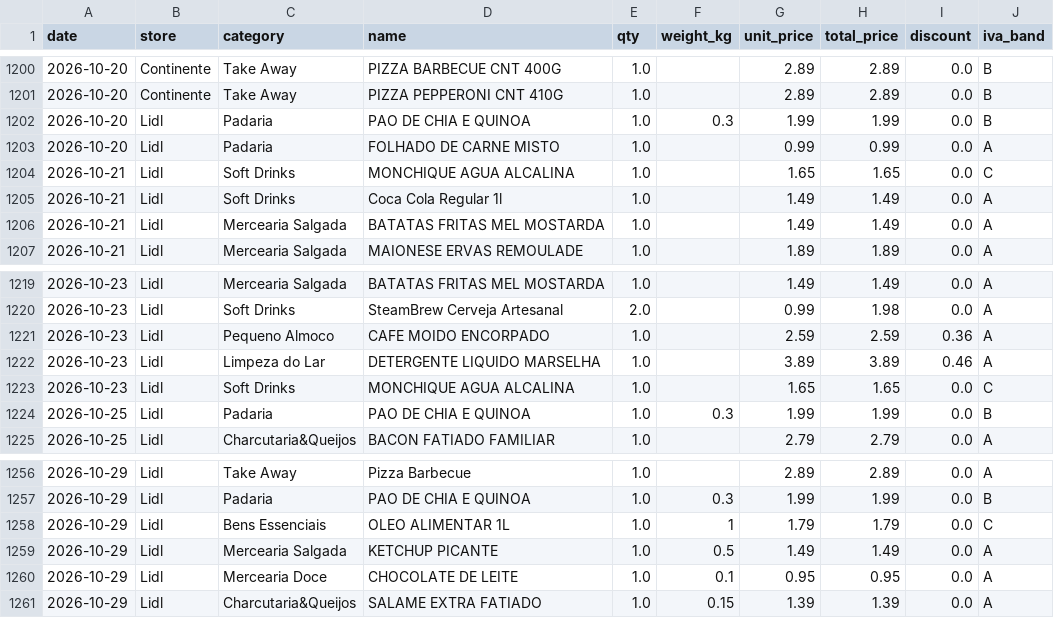
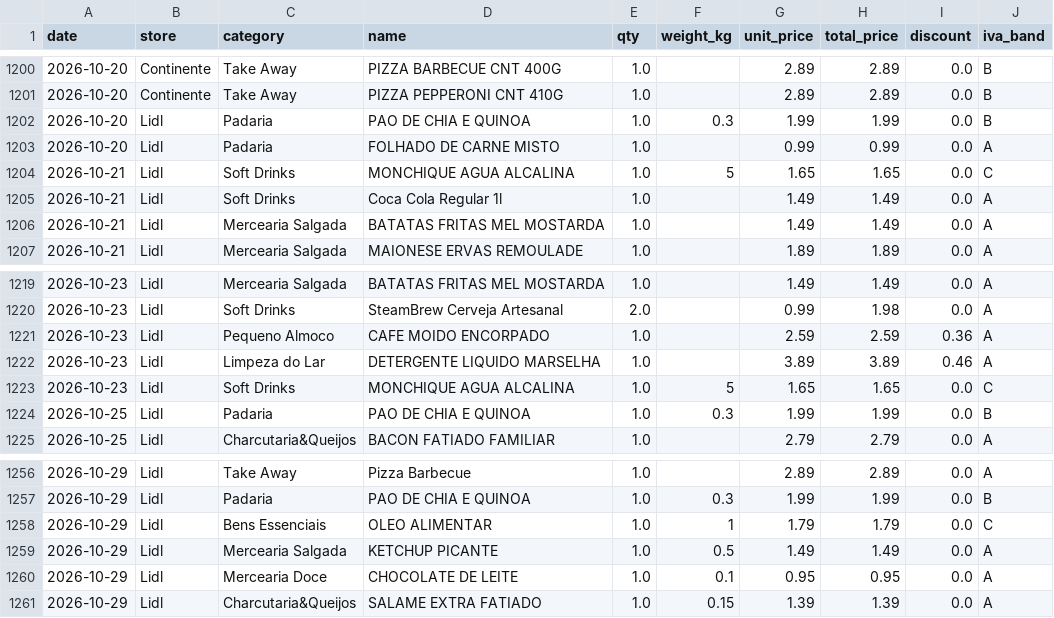
Before and after one commit to vopros21/grocery-planner, a CSV file: data/items.csv, drawn as a sheet; only a part is shown, gaps mark what is left out.

Commit message:
Add category overrides and fix item weights
- Add overrides for pizza barbecue and oleo alimentar
- Set weight for MONCHIQUE AGUA ALCALINA entries to 5
- Remove size suffix from OLEO ALIMENTAR item name

```diff
--- a/data/items.csv
+++ b/data/items.csv
@@ -1203,3 +1203,3 @@ date,store,category,name,qty,weight_kg,unit_price,total_price,discount,iva_band
 2026-10-20,Lidl,Padaria,FOLHADO DE CARNE MISTO,1.0,,0.99,0.99,0.0,A
-2026-10-21,Lidl,Soft Drinks,MONCHIQUE AGUA ALCALINA,1.0,,1.65,1.65,0.0,C
+2026-10-21,Lidl,Soft Drinks,MONCHIQUE AGUA ALCALINA,1.0,5,1.65,1.65,0.0,C
 2026-10-21,Lidl,Soft Drinks,Coca Cola Regular 1l,1.0,,1.49,1.49,0.0,A
@@ -1222,3 +1222,3 @@ date,store,category,name,qty,weight_kg,unit_price,total_price,discount,iva_band
 2026-10-23,Lidl,Limpeza do Lar,DETERGENTE LIQUIDO MARSELHA,1.0,,3.89,3.89,0.46,A
-2026-10-23,Lidl,Soft Drinks,MONCHIQUE AGUA ALCALINA,1.0,,1.65,1.65,0.0,C
+2026-10-23,Lidl,Soft Drinks,MONCHIQUE AGUA ALCALINA,1.0,5,1.65,1.65,0.0,C
 2026-10-25,Lidl,Padaria,PAO DE CHIA E QUINOA,1.0,0.3,1.99,1.99,0.0,B
@@ -1257,3 +1257,3 @@ date,store,category,name,qty,weight_kg,unit_price,total_price,discount,iva_band
 2026-10-29,Lidl,Padaria,PAO DE CHIA E QUINOA,1.0,0.3,1.99,1.99,0.0,B
-2026-10-29,Lidl,Bens Essenciais,OLEO ALIMENTAR 1L,1.0,1,1.79,1.79,0.0,C
+2026-10-29,Lidl,Bens Essenciais,OLEO ALIMENTAR,1.0,1,1.79,1.79,0.0,C
 2026-10-29,Lidl,Mercearia Salgada,KETCHUP PICANTE,1.0,0.5,1.49,1.49,0.0,A
```
Also changed, not shown: 1 other file.
